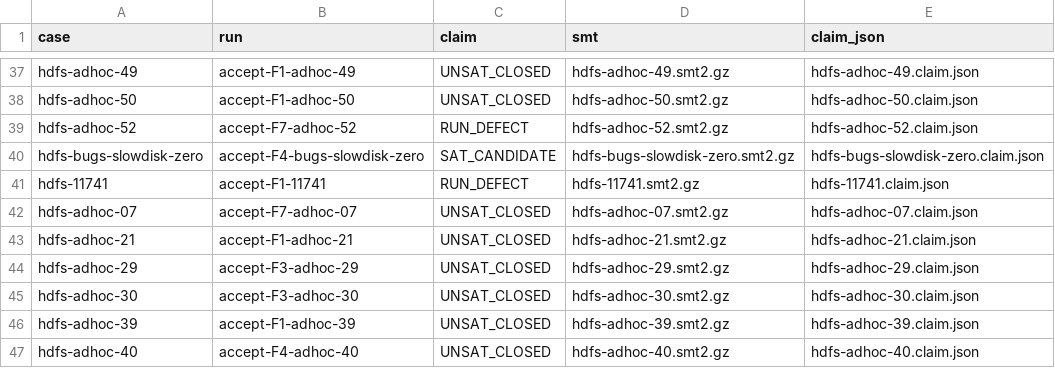
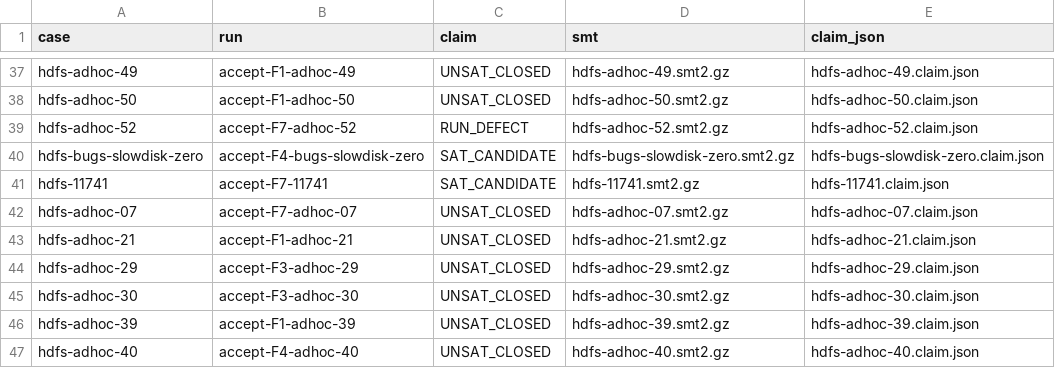
Before and after one commit to JHSUYU/GraphChecker, a TSV file: results/hdfs/index.tsv, drawn as a sheet; only a part is shown, gaps mark what is left out.

```diff
--- a/results/hdfs/index.tsv
+++ b/results/hdfs/index.tsv
@@ -40,3 +40,3 @@ hdfs-adhoc-52	accept-F7-adhoc-52	RUN_DEFECT	hdfs-adhoc-52.smt2.gz	hdfs-adhoc-52.
 hdfs-bugs-slowdisk-zero	accept-F4-bugs-slowdisk-zero	SAT_CANDIDATE	hdfs-bugs-slowdisk-zero.smt2.gz	hdfs-bugs-slowdisk-zero.claim.json
-hdfs-11741	accept-F1-11741	RUN_DEFECT	hdfs-11741.smt2.gz	hdfs-11741.claim.json
+hdfs-11741	accept-F7-11741	SAT_CANDIDATE	hdfs-11741.smt2.gz	hdfs-11741.claim.json
 hdfs-adhoc-07	accept-F7-adhoc-07	UNSAT_CLOSED	hdfs-adhoc-07.smt2.gz	hdfs-adhoc-07.claim.json
```
Also changed, not shown: 3 other files.
